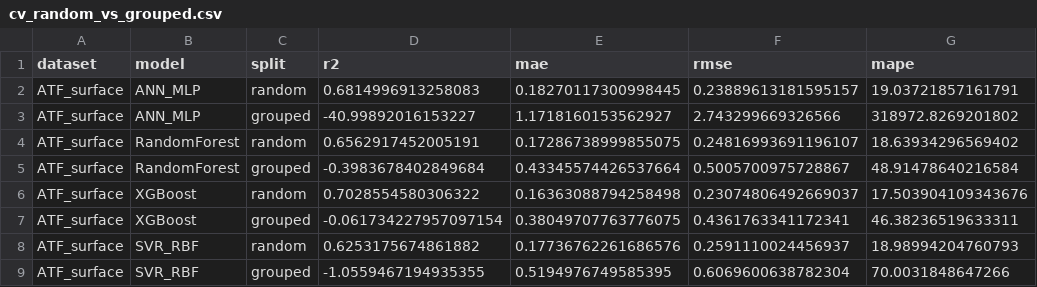
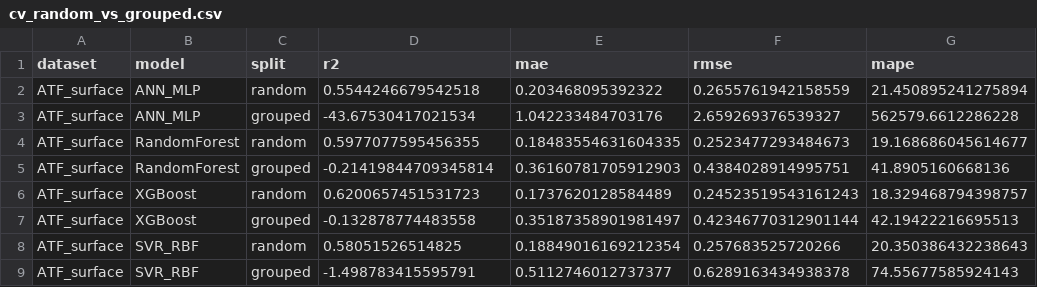
Before and after one commit to InfoSage05/BTP, a CSV file: results/confounding/cv_random_vs_grouped.csv, drawn as a sheet; only a part is shown; the diff covers the shown part only.

```diff
--- a/results/confounding/cv_random_vs_grouped.csv
+++ b/results/confounding/cv_random_vs_grouped.csv
@@ -1,9 +1,9 @@
 dataset,model,split,r2,mae,rmse,mape
-ATF_surface,ANN_MLP,random,0.6814996913258083,0.18270117300998445,0.23889613181595157,19.03721857161791
-ATF_surface,ANN_MLP,grouped,-40.99892016153227,1.1718160153562927,2.743299669326566,318972.8269201802
-ATF_surface,RandomForest,random,0.6562917452005191,0.17286738999855075,0.24816993691196107,18.63934296569402
-ATF_surface,RandomForest,grouped,-0.3983678402849684,0.43345574426537664,0.5005700975728867,48.91478640216584
-ATF_surface,XGBoost,random,0.7028554580306322,0.16363088794258498,0.23074806492669037,17.503904109343676
-ATF_surface,XGBoost,grouped,-0.061734227957097154,0.38049707763776075,0.4361763341172341,46.38236519633311
-ATF_surface,SVR_RBF,random,0.6253175674861882,0.17736762261686576,0.2591110024456937,18.98994204760793
-ATF_surface,SVR_RBF,grouped,-1.0559467194935355,0.5194976749585395,0.6069600638782304,70.0031848647266
+ATF_surface,ANN_MLP,random,0.5544246679542518,0.203468095392322,0.2655761942158559,21.450895241275894
+ATF_surface,ANN_MLP,grouped,-43.67530417021534,1.042233484703176,2.659269376539327,562579.6612286228
+ATF_surface,RandomForest,random,0.5977077595456355,0.18483554631604335,0.2523477293484673,19.168686045614677
+ATF_surface,RandomForest,grouped,-0.21419844709345814,0.36160781705912903,0.4384028914995751,41.8905160668136
+ATF_surface,XGBoost,random,0.6200657451531723,0.1737620128584489,0.24523519543161243,18.329468794398757
+ATF_surface,XGBoost,grouped,-0.132878774483558,0.35187358901981497,0.42346770312901144,42.19422216695513
+ATF_surface,SVR_RBF,random,0.58051526514825,0.18849016169212354,0.257683525720266,20.350386432238643
+ATF_surface,SVR_RBF,grouped,-1.498783415595791,0.5112746012737377,0.6289163434938378,74.55677585924143
```
Also changed, not shown: 20 added rows and 13 edited cells elsewhere in this file, data/processed/surface_master.csv, results/confounding/loso_per_study.csv, 46 other files.
